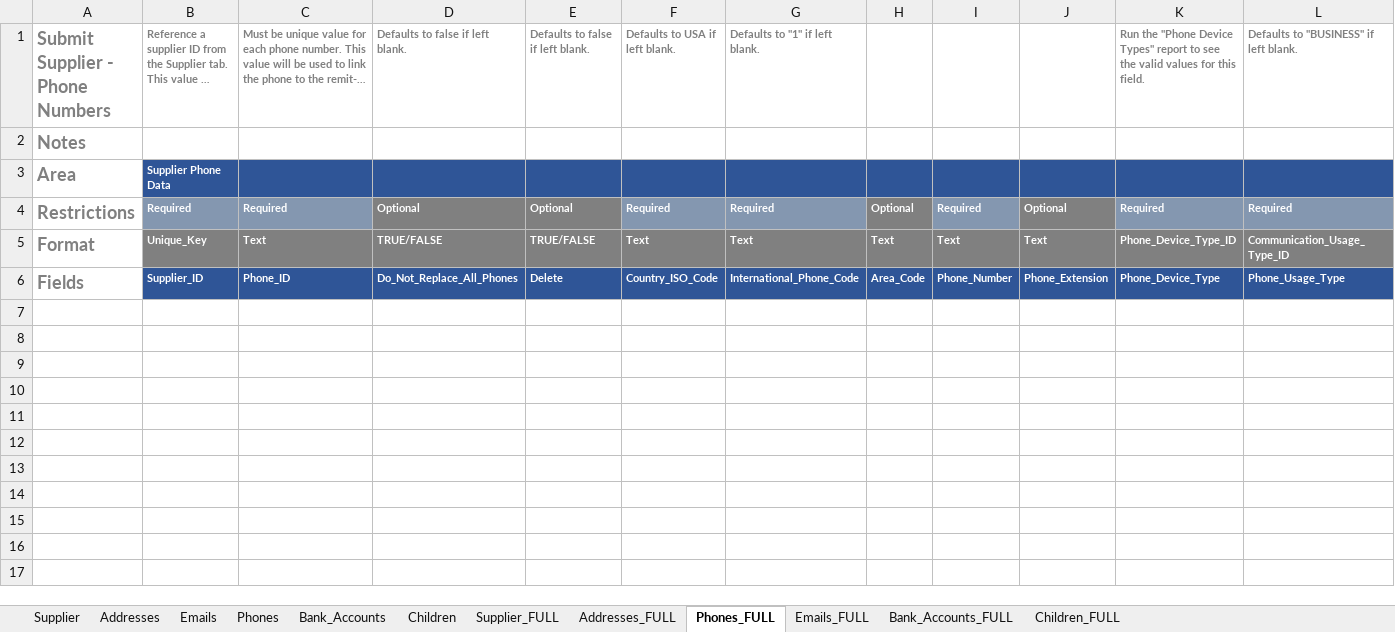
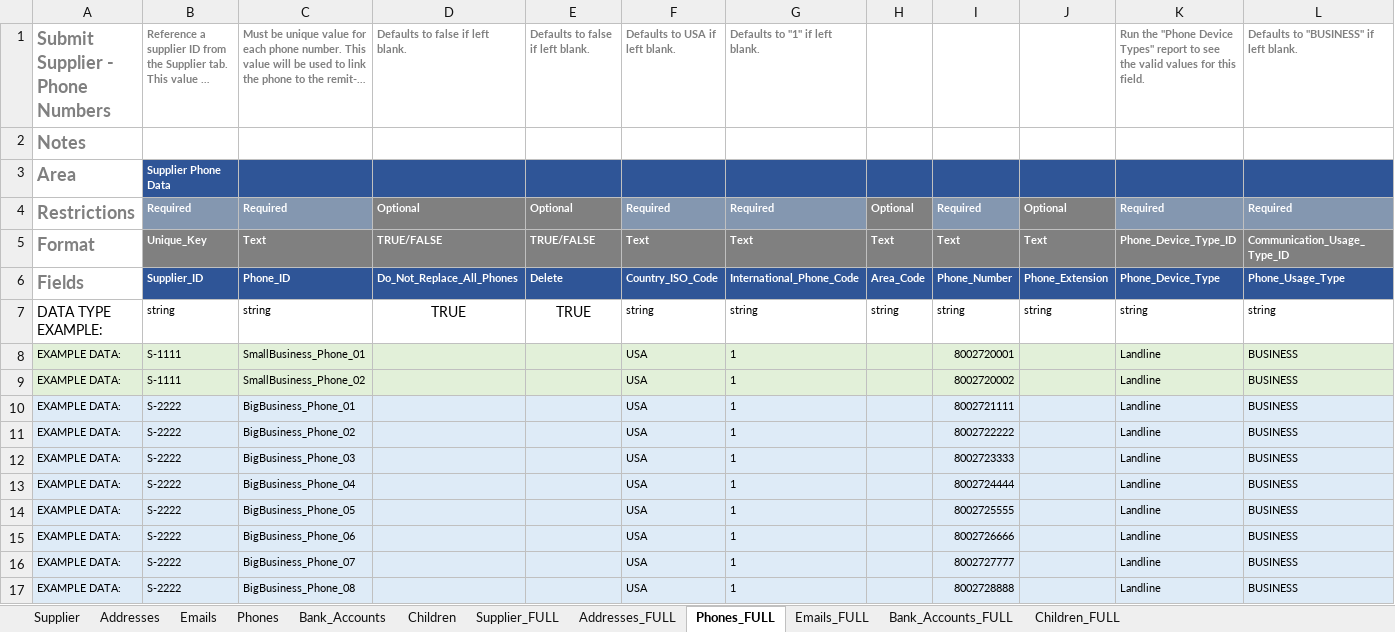
Before and after one commit to CU-CommunityApps/cu-kfs, an Excel workbook: src/main/resources/edu/cornell/kfs/vnd/batch/Supplier.xlsx, sheet Phones_FULL, drawn as a sheet; only a part is shown; long unchanged cells end in …; values as stored, in another font and other column widths than the file's, no borders; rows hold the shown columns only; the diff names each change by its address in the sheet, - before the commit and + after, or states it on an @@ line.

```diff
--- a/src/main/resources/edu/cornell/kfs/vnd/batch/Supplier.xlsx (sheet Phones_FULL)
+++ b/src/main/resources/edu/cornell/kfs/vnd/batch/Supplier.xlsx (sheet Phones_FULL)
+row 7: DATA TYPE EXAMPLE: | string | string | TRUE | TRUE | string | string | string | string | string | string | string
+row 8: EXAMPLE DATA: | S-1111 | SmallBusiness_Phone_01 |  |  | USA | 1 |  | 8002720001 |  | Landline | BUSINESS
+row 9: EXAMPLE DATA: | S-1111 | SmallBusiness_Phone_02 |  |  | USA | 1 |  | 8002720002 |  | Landline | BUSINESS
+row 10: EXAMPLE DATA: | S-2222 | BigBusiness_Phone_01 |  |  | USA | 1 |  | 8002721111 |  | Landline | BUSINESS
+row 11: EXAMPLE DATA: | S-2222 | BigBusiness_Phone_02 |  |  | USA | 1 |  | 8002722222 |  | Landline | BUSINESS
+row 12: EXAMPLE DATA: | S-2222 | BigBusiness_Phone_03 |  |  | USA | 1 |  | 8002723333 |  | Landline | BUSINESS
+row 13: EXAMPLE DATA: | S-2222 | BigBusiness_Phone_04 |  |  | USA | 1 |  | 8002724444 |  | Landline | BUSINESS
+row 14: EXAMPLE DATA: | S-2222 | BigBusiness_Phone_05 |  |  | USA | 1 |  | 8002725555 |  | Landline | BUSINESS
+row 15: EXAMPLE DATA: | S-2222 | BigBusiness_Phone_06 |  |  | USA | 1 |  | 8002726666 |  | Landline | BUSINESS
+row 16: EXAMPLE DATA: | S-2222 | BigBusiness_Phone_07 |  |  | USA | 1 |  | 8002727777 |  | Landline | BUSINESS
+row 17: EXAMPLE DATA: | S-2222 | BigBusiness_Phone_08 |  |  | USA | 1 |  | 8002728888 |  | Landline | BUSINESS
```
Also changed, not shown: sheet Supplier_FULL, sheet Addresses_FULL, sheet Bank_Accounts_FULL, sheet Emails_FULL, sheet Children_FULL, sheet Emails, 3 more sheets, 1 other file.
